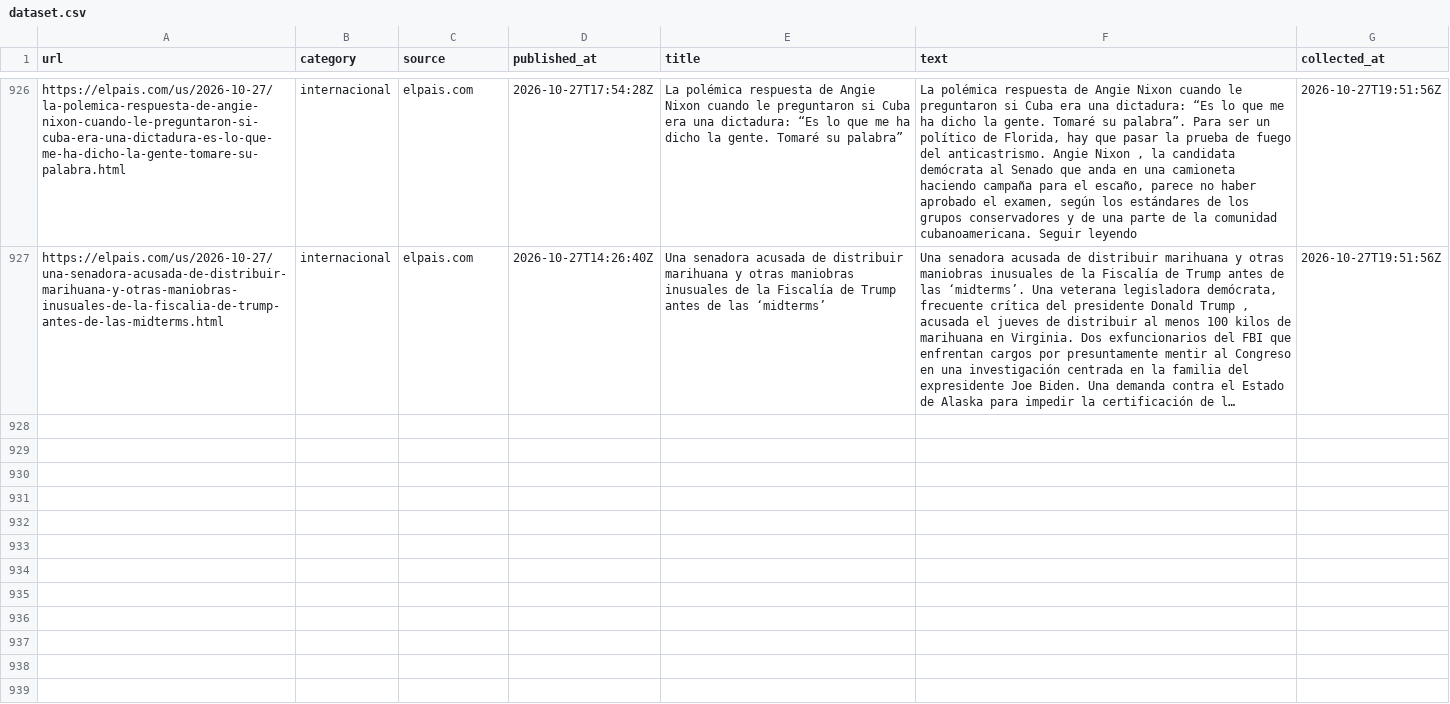
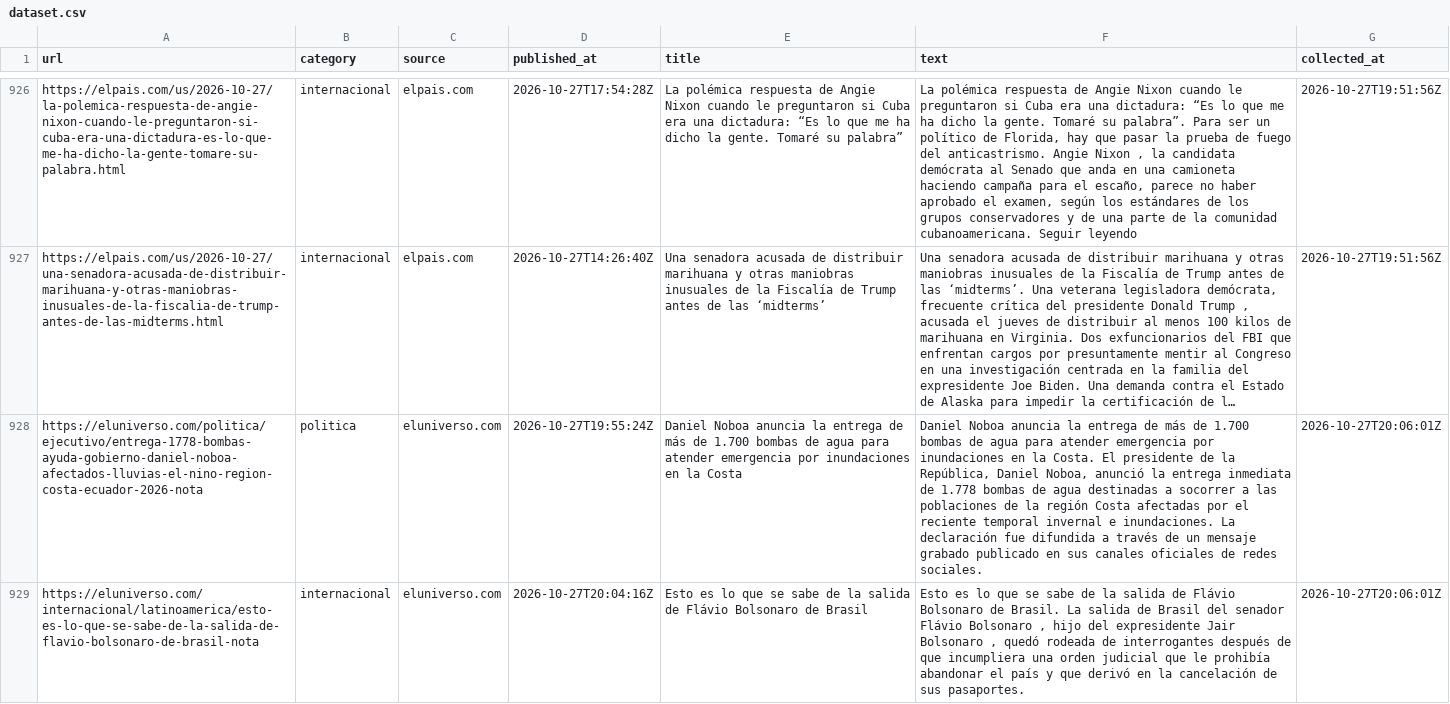
Before and after one commit to YooneR1209/newsproject, a CSV file: dataset.csv, drawn as a sheet; only a part is shown, gaps mark what is left out; long unchanged cells end in …; the diff covers the shown part only; the diff names each change by its address in the sheet, - before the commit and + after, or states it on an @@ line.

```diff
--- a/dataset.csv
+++ b/dataset.csv
+row 928: https://eluniverso.com/politica/ejecutivo/entrega-1778-bombas-ayuda-gobierno-daniel-noboa-afectados-lluvias-el-nino-region-costa-ecuador-2026-nota | politica | eluniverso.com | 2026-10-27T19:55:24Z | Daniel Noboa anuncia la entrega de más de 1.700 bombas de agua para atender emergencia por inundaciones en la Costa | Daniel Noboa anuncia la entrega de más de 1.700 bombas de agua para atender emergencia por inundaciones en la Costa. El presidente de la República, Daniel Noboa, anunció la entrega inmediata de 1.778 bombas de agua destinadas a socorrer a las poblaciones de la región Costa afectadas por el reciente temporal invernal e inundaciones. La declaración fue difundida a través de un mensaje grabado publicado en sus canales oficiales de redes sociales. | 2026-10-27T20:06:01Z
+row 929: https://eluniverso.com/internacional/latinoamerica/esto-es-lo-que-se-sabe-de-la-salida-de-flavio-bolsonaro-de-brasil-nota | internacional | eluniverso.com | 2026-10-27T20:04:16Z | Esto es lo que se sabe de la salida de Flávio Bolsonaro de Brasil | Esto es lo que se sabe de la salida de Flávio Bolsonaro de Brasil. La salida de Brasil del senador Flávio Bolsonaro , hijo del expresidente Jair Bolsonaro , quedó rodeada de interrogantes después de que incumpliera una orden judicial que le prohibía abandonar el país y que derivó en la cancelación de sus pasaportes. | 2026-10-27T20:06:01Z
```
Also changed, not shown: 1 added row elsewhere in this file.
